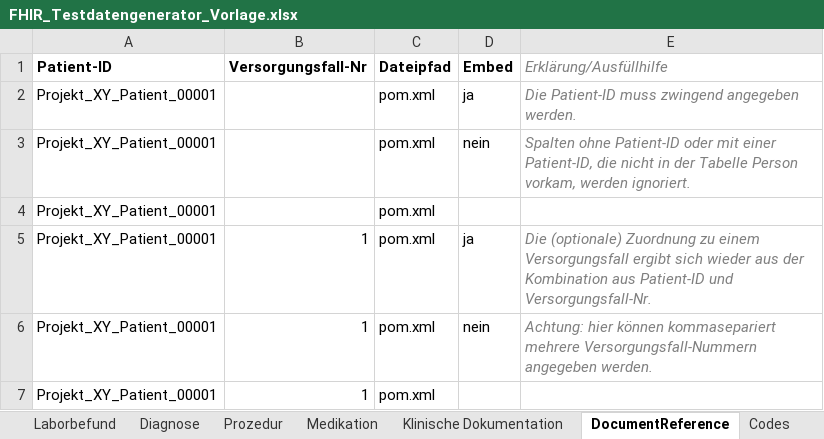
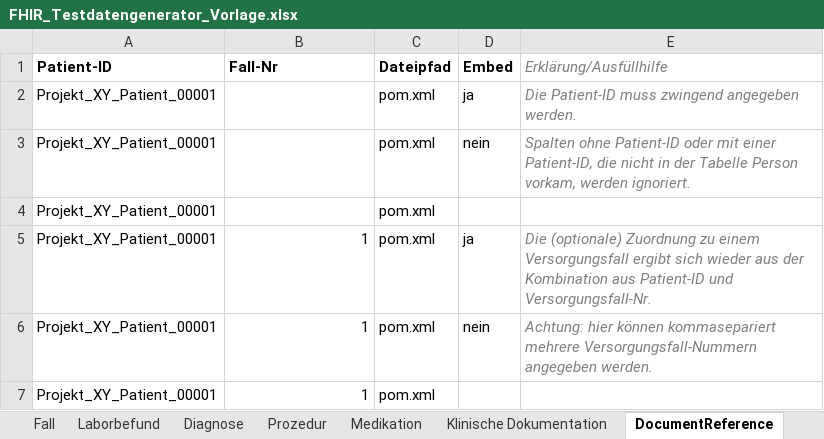
Before and after one commit to medizininformatik-initiative/excel2fhir, an Excel workbook: src/main/resources/excel/FHIR_Testdatengenerator_Vorlage.xlsx, sheet DocumentReference, drawn as a sheet; only a part is shown; values as stored, in another font and other column widths than the file's, no borders; the diff names each change by its address in the sheet, - before the commit and + after, or states it on an @@ line.

Commit message:
Prepare Encounter generation of all 3 levels
Now in the Excel workbook are all encounters defined on the same sheet named 'Fall' and there is only one EncounterConverter which should generate all of the 3 types of Encounters. The full generation of these encounters will follow in the next commits.

```diff
--- a/src/main/resources/excel/FHIR_Testdatengenerator_Vorlage.xlsx (sheet DocumentReference)
+++ b/src/main/resources/excel/FHIR_Testdatengenerator_Vorlage.xlsx (sheet DocumentReference)
+sheet tab: Fall
-B1: Versorgungsfall-Nr
+B1: Fall-Nr
```
Also changed, not shown: sheet Codes, sheet Person, sheet Laborbefund, sheet Prozedur, sheet Klinische Dokumentation, sheet Diagnose, 1 more sheet, other sheet tabs, 10 other files.
